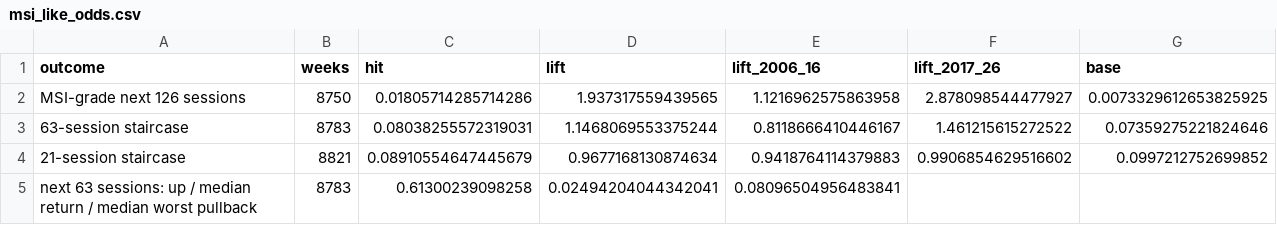
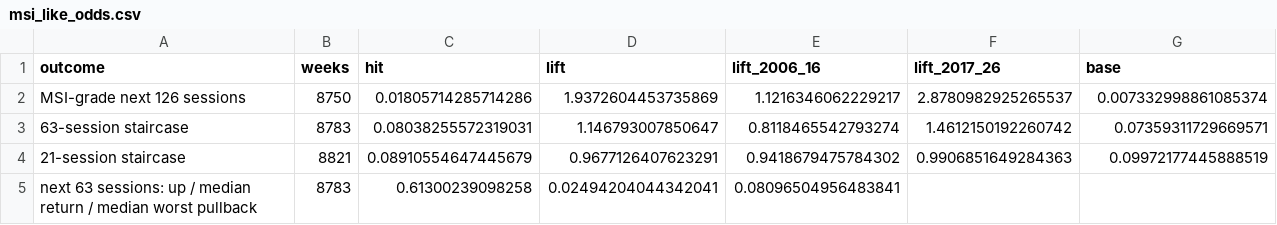
Before and after one commit to kbw468/yfinance, a CSV file: research/fractal_staircase/results/msi_like_odds.csv, drawn as a sheet.

```diff
--- a/research/fractal_staircase/results/msi_like_odds.csv
+++ b/research/fractal_staircase/results/msi_like_odds.csv
@@ -1,5 +1,5 @@
 outcome,weeks,hit,lift,lift_2006_16,lift_2017_26,base
-MSI-grade next 126 sessions,8750,0.01805714285714286,1.937317559439565,1.1216962575863958,2.878098544477927,0.0073329612653825925
-63-session staircase,8783,0.08038255572319031,1.1468069553375244,0.8118666410446167,1.461215615272522,0.07359275221824646
-21-session staircase,8821,0.08910554647445679,0.9677168130874634,0.9418764114379883,0.9906854629516602,0.0997212752699852
+MSI-grade next 126 sessions,8750,0.01805714285714286,1.9372604453735869,1.1216346062229217,2.8780982925265537,0.007332998861085374
+63-session staircase,8783,0.08038255572319031,1.146793007850647,0.8118465542793274,1.4612150192260742,0.07359311729669571
+21-session staircase,8821,0.08910554647445679,0.9677126407623291,0.9418679475784302,0.9906851649284363,0.09972177445888519
 next 63 sessions: up / median return / median worst pullback,8783,0.61300239098258,0.02494204044342041,0.08096504956483841,,
```
Also changed, not shown: research/fractal_staircase/results/msi_like_2026-10-09.csv, research/fractal_staircase/results/rank_2026-10-09.csv, 4 other files.
